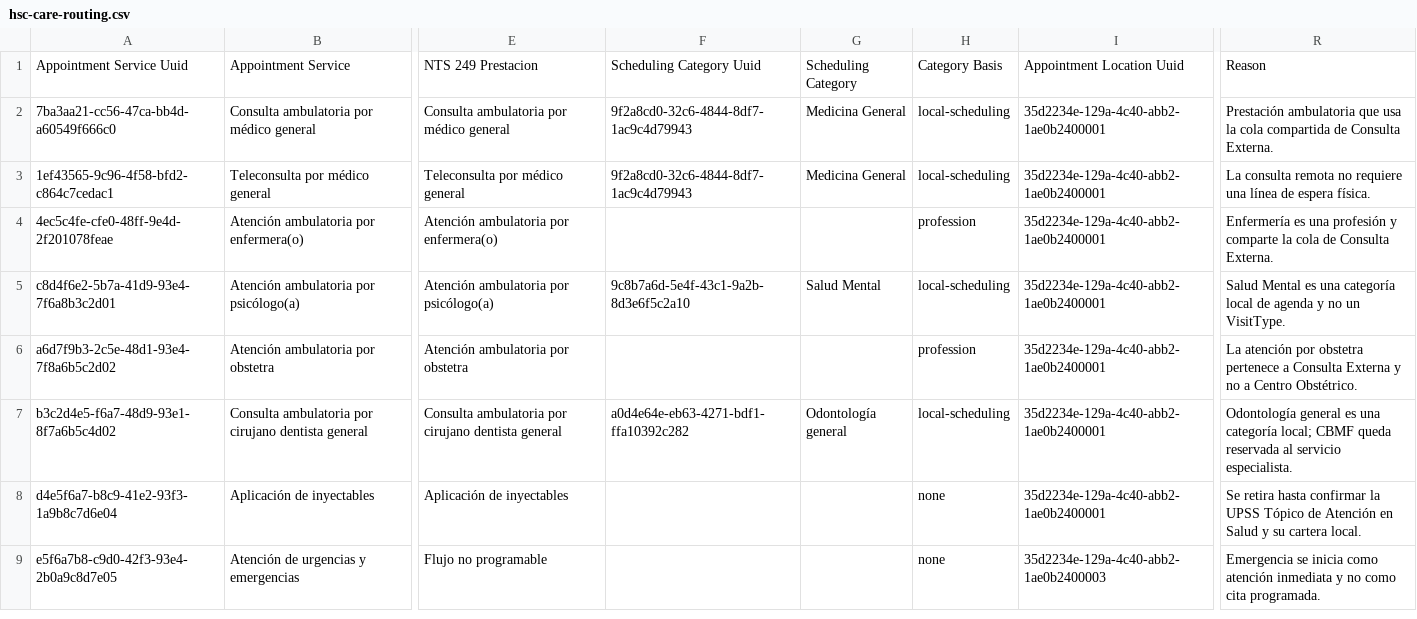
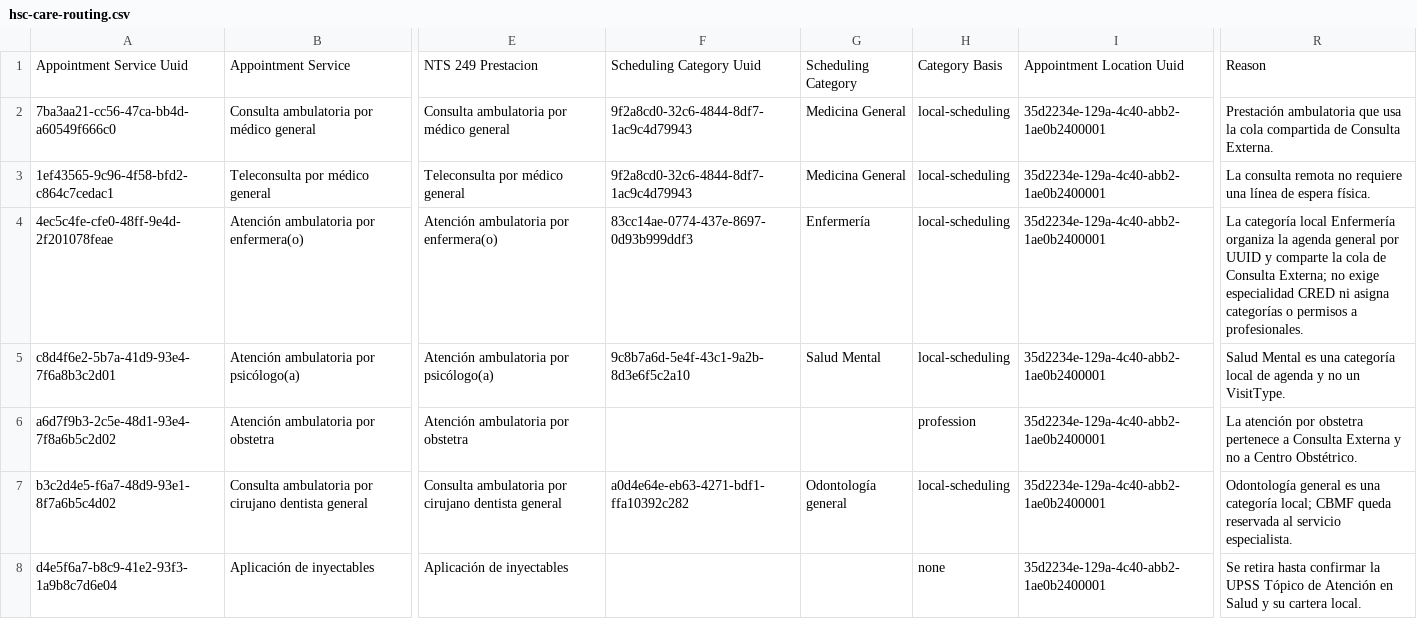
Before and after one commit to sihsalus/sihsalus-content, a CSV file: docs/contracts/hsc-care-routing.csv, drawn as a sheet; only a part is shown, gaps mark what is left out; the shorter side is filled out with more unchanged rows; the diff names each change by its address in the sheet, - before the commit and + after, or states it on an @@ line.

Commit message:
fix(agenda): associate general nursing with its local category

```diff
--- a/docs/contracts/hsc-care-routing.csv
+++ b/docs/contracts/hsc-care-routing.csv
-F4: (empty)
+F4: 83cc14ae-0774-437e-8697-0d93b999ddf3
-G4: (empty)
+G4: Enfermería
-H4: profession
+H4: local-scheduling
-R4: Enfermería es una profesión y comparte la cola de Consulta Externa.
+R4: La categoría local Enfermería organiza la agenda general por UUID y comparte la cola de Consulta Externa; no exige especialidad CRED ni asigna categorías o permisos a profesionales.
```
Also changed, not shown: configuration/appointmentspecialities/specialities_categorias_locales.csv, 6 other files.
